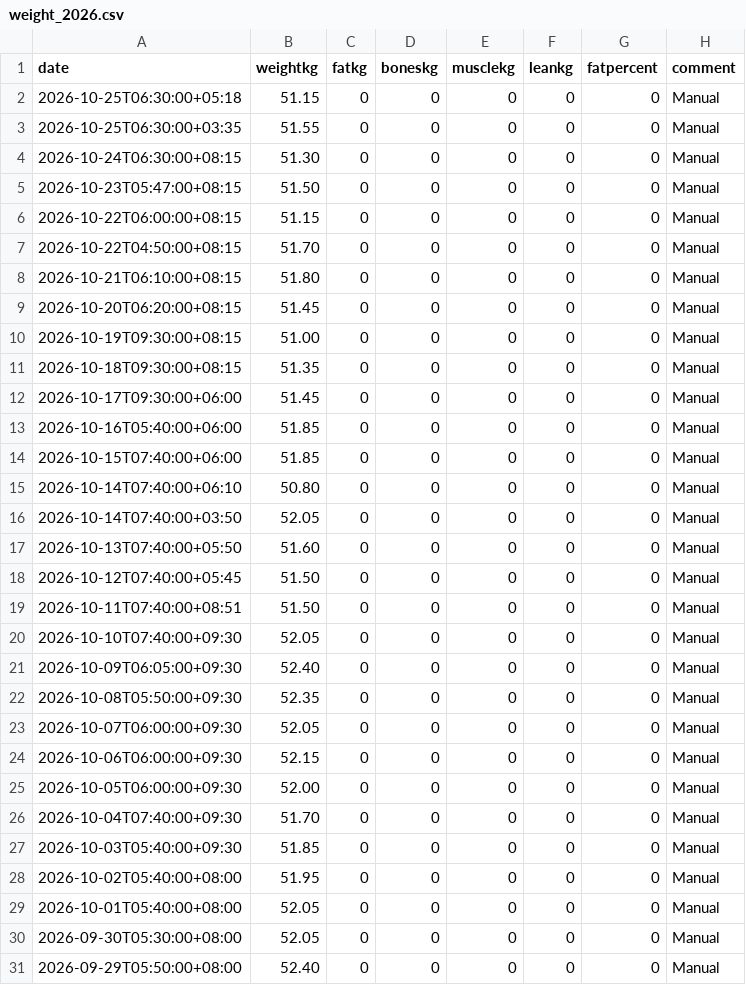
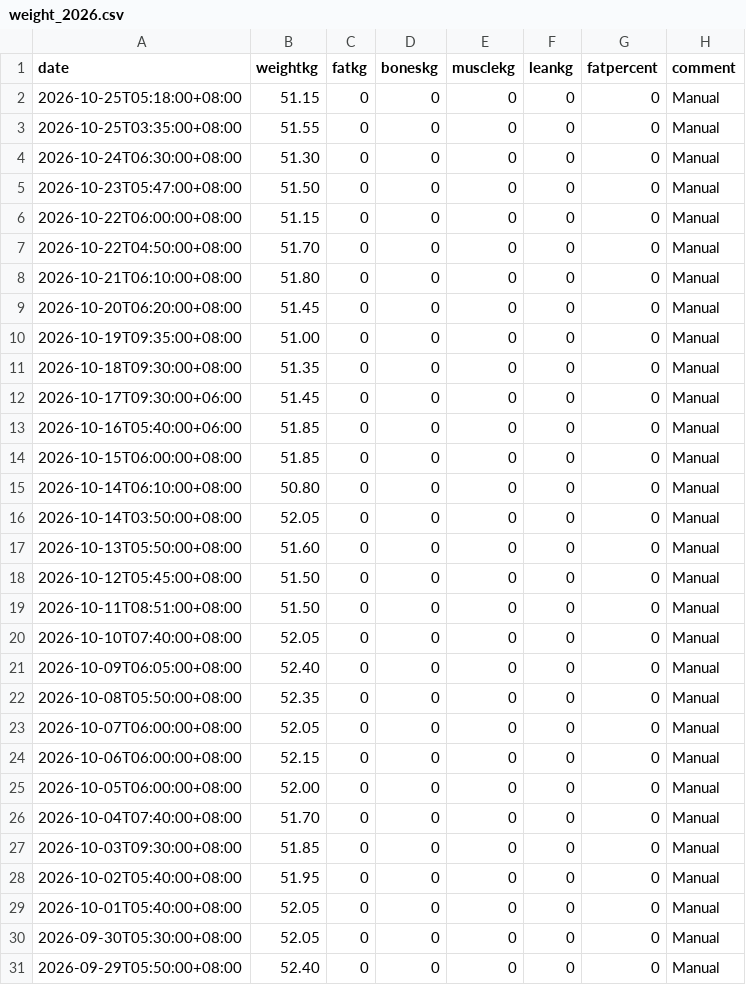
Before and after one commit to kaevinlaw/health_track, a CSV file: weight_2026.csv, drawn as a sheet; only a part is shown.

Commit message:
corrects time in some weight entries from 20261003 to 20261025

```diff
--- a/weight_2026.csv
+++ b/weight_2026.csv
@@ -1,28 +1,28 @@
 date,weightkg,fatkg,boneskg,musclekg,leankg,fatpercent,comment
-2026-10-25T06:30:00+05:18,51.15,0,0,0,0,0,Manual
-2026-10-25T06:30:00+03:35,51.55,0,0,0,0,0,Manual
-2026-10-24T06:30:00+08:15,51.30,0,0,0,0,0,Manual
-2026-10-23T05:47:00+08:15,51.50,0,0,0,0,0,Manual
-2026-10-22T06:00:00+08:15,51.15,0,0,0,0,0,Manual
-2026-10-22T04:50:00+08:15,51.70,0,0,0,0,0,Manual
-2026-10-21T06:10:00+08:15,51.80,0,0,0,0,0,Manual
-2026-10-20T06:20:00+08:15,51.45,0,0,0,0,0,Manual
-2026-10-19T09:30:00+08:15,51.00,0,0,0,0,0,Manual
-2026-10-18T09:30:00+08:15,51.35,0,0,0,0,0,Manual
+2026-10-25T05:18:00+08:00,51.15,0,0,0,0,0,Manual
+2026-10-25T03:35:00+08:00,51.55,0,0,0,0,0,Manual
+2026-10-24T06:30:00+08:00,51.30,0,0,0,0,0,Manual
+2026-10-23T05:47:00+08:00,51.50,0,0,0,0,0,Manual
+2026-10-22T06:00:00+08:00,51.15,0,0,0,0,0,Manual
+2026-10-22T04:50:00+08:00,51.70,0,0,0,0,0,Manual
+2026-10-21T06:10:00+08:00,51.80,0,0,0,0,0,Manual
+2026-10-20T06:20:00+08:00,51.45,0,0,0,0,0,Manual
+2026-10-19T09:35:00+08:00,51.00,0,0,0,0,0,Manual
+2026-10-18T09:30:00+08:00,51.35,0,0,0,0,0,Manual
 2026-10-17T09:30:00+06:00,51.45,0,0,0,0,0,Manual
 2026-10-16T05:40:00+06:00,51.85,0,0,0,0,0,Manual
-2026-10-15T07:40:00+06:00,51.85,0,0,0,0,0,Manual
-2026-10-14T07:40:00+06:10,50.80,0,0,0,0,0,Manual
-2026-10-14T07:40:00+03:50,52.05,0,0,0,0,0,Manual
-2026-10-13T07:40:00+05:50,51.60,0,0,0,0,0,Manual
-2026-10-12T07:40:00+05:45,51.50,0,0,0,0,0,Manual
-2026-10-11T07:40:00+08:51,51.50,0,0,0,0,0,Manual
-2026-10-10T07:40:00+09:30,52.05,0,0,0,0,0,Manual
-2026-10-09T06:05:00+09:30,52.40,0,0,0,0,0,Manual
-2026-10-08T05:50:00+09:30,52.35,0,0,0,0,0,Manual
-2026-10-07T06:00:00+09:30,52.05,0,0,0,0,0,Manual
-2026-10-06T06:00:00+09:30,52.15,0,0,0,0,0,Manual
-2026-10-05T06:00:00+09:30,52.00,0,0,0,0,0,Manual
-2026-10-04T07:40:00+09:30,51.70,0,0,0,0,0,Manual
-2026-10-03T05:40:00+09:30,51.85,0,0,0,0,0,Manual
+2026-10-15T06:00:00+08:00,51.85,0,0,0,0,0,Manual
+2026-10-14T06:10:00+08:00,50.80,0,0,0,0,0,Manual
+2026-10-14T03:50:00+08:00,52.05,0,0,0,0,0,Manual
+2026-10-13T05:50:00+08:00,51.60,0,0,0,0,0,Manual
+2026-10-12T05:45:00+08:00,51.50,0,0,0,0,0,Manual
+2026-10-11T08:51:00+08:00,51.50,0,0,0,0,0,Manual
+2026-10-10T07:40:00+08:00,52.05,0,0,0,0,0,Manual
+2026-10-09T06:05:00+08:00,52.40,0,0,0,0,0,Manual
+2026-10-08T05:50:00+08:00,52.35,0,0,0,0,0,Manual
+2026-10-07T06:00:00+08:00,52.05,0,0,0,0,0,Manual
+2026-10-06T06:00:00+08:00,52.15,0,0,0,0,0,Manual
+2026-10-05T06:00:00+08:00,52.00,0,0,0,0,0,Manual
+2026-10-04T07:40:00+08:00,51.70,0,0,0,0,0,Manual
+2026-10-03T09:30:00+08:00,51.85,0,0,0,0,0,Manual
 2026-10-02T05:40:00+08:00,51.95,0,0,0,0,0,Manual
```
